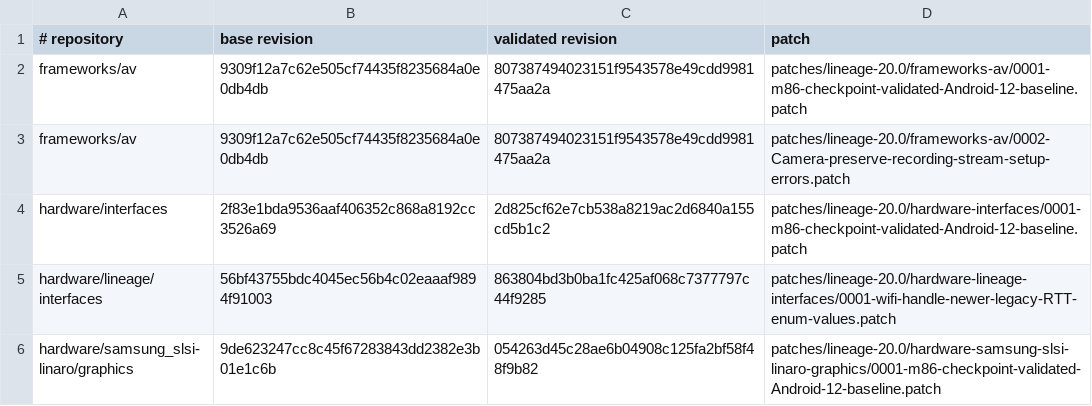
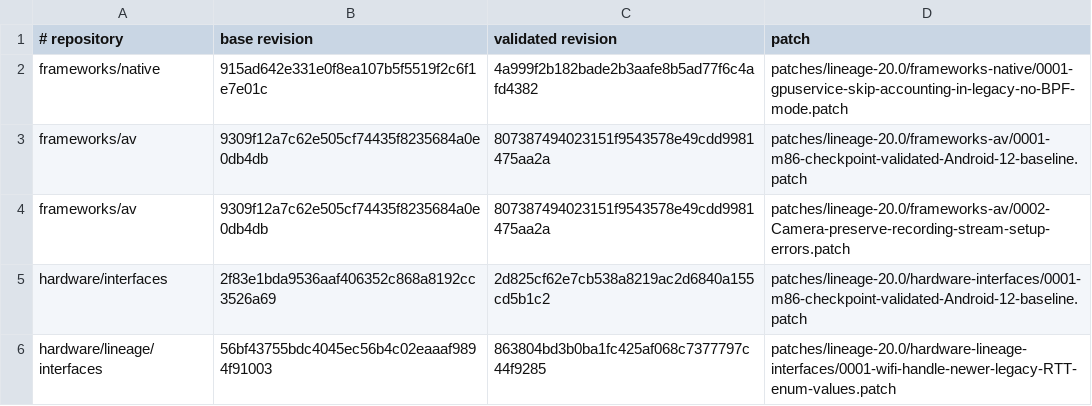
Before and after one commit to meizu-pro5-dev/pro5-android, a TSV file: patches/lineage-20.0/series.tsv, drawn as a sheet; only a part is shown; the shorter side is filled out with more unchanged rows; the diff names each change by its address in the sheet, - before the commit and + after, or states it on an @@ line.

```diff
--- a/patches/lineage-20.0/series.tsv
+++ b/patches/lineage-20.0/series.tsv
+row 2: frameworks/native | 915ad642e331e0f8ea107b5f5519f2c6f1e7e01c | 4a999f2b182bade2b3aafe8b5ad77f6c4afd4382 | patches/lineage-20.0/frameworks-native/0001-gpuservice-skip-accounting-in-legacy-no-BPF-mode.patch
```
Also changed, not shown: locks/lineage-20.0-revisions.tsv, 3 other files.
